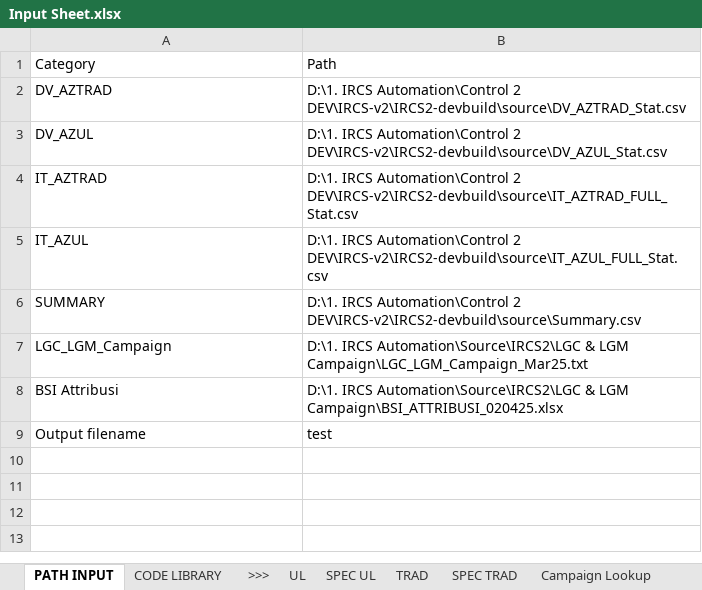
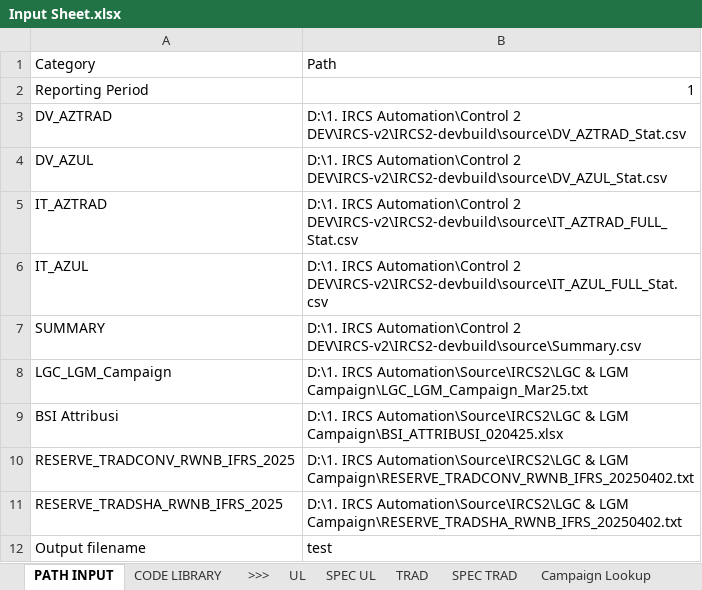
Before and after one commit to azlifedosemon/IRCS-v2, an Excel workbook: IRCS2-devbuild/source/Input Sheet.xlsx, sheet PATH INPUT, drawn as a sheet; values as stored, in another font and other column widths than the file's, no borders; the diff names each change by its address in the sheet, - before the commit and + after, or states it on an @@ line.

```diff
--- a/IRCS2-devbuild/source/Input Sheet.xlsx (sheet PATH INPUT)
+++ b/IRCS2-devbuild/source/Input Sheet.xlsx (sheet PATH INPUT)
+row 2: Reporting Period | 1
+row 10: RESERVE_TRADCONV_RWNB_IFRS_2025 | D:\1. IRCS Automation\Source\IRCS2\LGC & LGM Campaign\RESERVE_TRADCONV_RWNB_IFRS_20250402.txt
+row 11: RESERVE_TRADSHA_RWNB_IFRS_2025 | D:\1. IRCS Automation\Source\IRCS2\LGC & LGM Campaign\RESERVE_TRADSHA_RWNB_IFRS_20250402.txt
```
Also changed, not shown: sheet TRAD, 2 other files.
